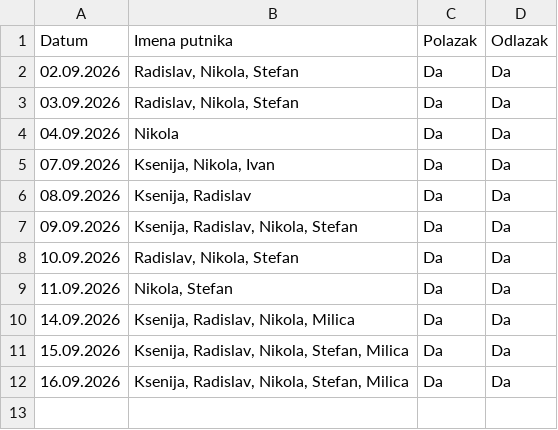
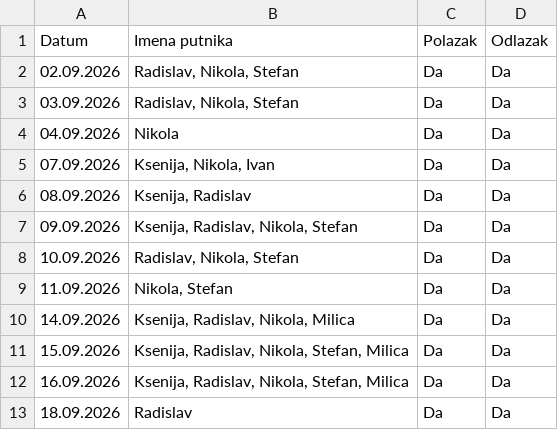
Before and after one commit to GeorgeTheGallant/TravelMB, a CSV file: baza.csv, drawn as a sheet; the diff names each change by its address in the sheet, - before the commit and + after, or states it on an @@ line.

Commit message:
Automatsko osvežavanje baze putnika

```diff
--- a/baza.csv
+++ b/baza.csv
+row 13: 18.09.2026 | Radislav | Da | Da
```
